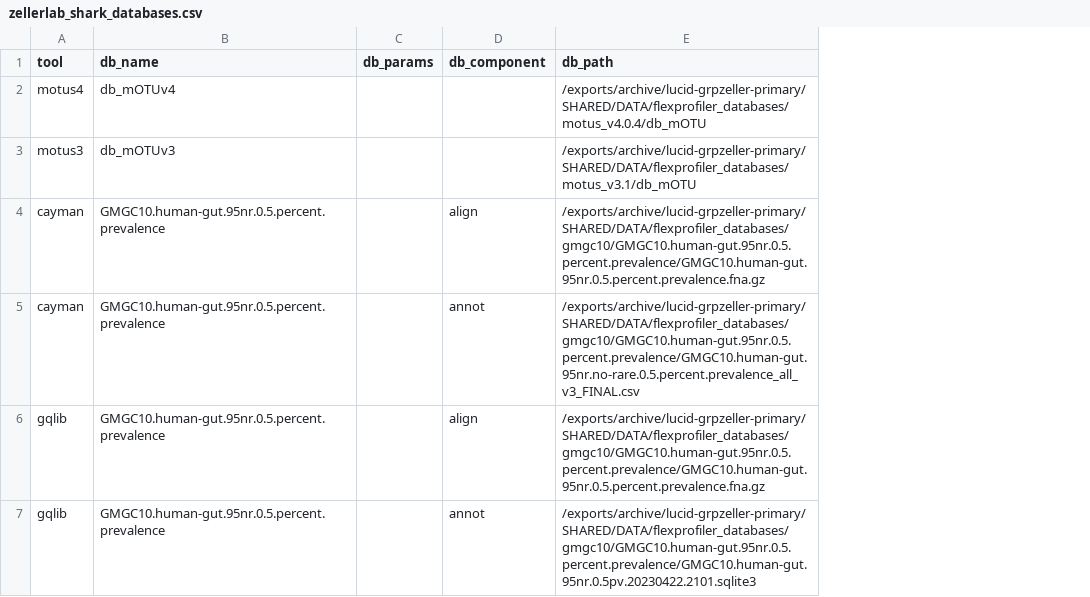
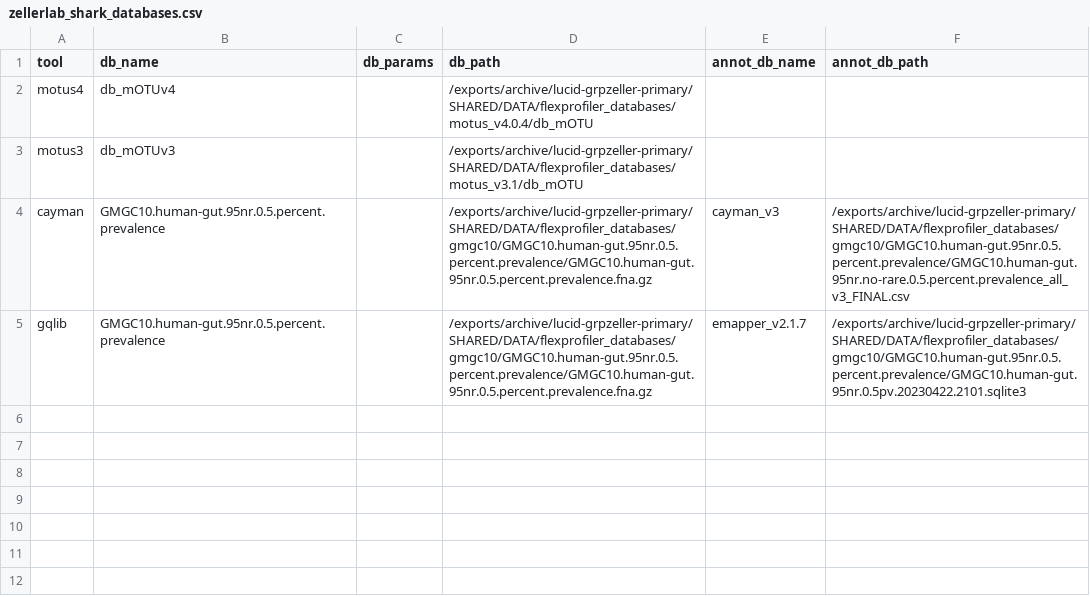
Before and after one commit to zellerlab/flexprofiler, a CSV file: assets/zellerlab_shark_databases.csv, drawn as a sheet; removed rows and columns are numbered as before the commit, all else as after; the diff names each change by its address in the sheet, - before the commit and + after, or states it on an @@ line.

```diff
--- a/assets/zellerlab_shark_databases.csv
+++ b/assets/zellerlab_shark_databases.csv
-column D (db_component), row 4: align; row 6: align
+column E (annot_db_name), rows 4-5: cayman_v3 | emapper_v2.1.7
+column F (annot_db_path), rows 4-5: /exports/archive/lucid-grpzeller-primary/SHARED/DATA/flexprofiler_databases/gmgc10/GMGC10.human-gut.95nr.0.5.percent.prevalence/GMGC10.human-gut.95nr.no-rare.0.5.percent.prevalence_all_v3_FINAL.csv | /exports/archive/lucid-grpzeller-primary/SHARED/DATA/flexprofiler_databases/gmgc10/GMGC10.human-gut.95nr.0.5.percent.prevalence/GMGC10.human-gut.95nr.0.5pv.20230422.2101.sqlite3
-row 5: cayman | GMGC10.human-gut.95nr.0.5.percent.prevalence |  | annot | /exports/archive/lucid-grpzeller-primary/SHARED/DATA/flexprofiler_databases/gmgc10/GMGC10.human-gut.95nr.0.5.percent.prevalence/GMGC10.human-gut.95nr.no-rare.0.5.percent.prevalence_all_v3_FINAL.csv
-row 7: gqlib | GMGC10.human-gut.95nr.0.5.percent.prevalence |  | annot | /exports/archive/lucid-grpzeller-primary/SHARED/DATA/flexprofiler_databases/gmgc10/GMGC10.human-gut.95nr.0.5.percent.prevalence/GMGC10.human-gut.95nr.0.5pv.20230422.2101.sqlite3
```
Also changed, not shown: 9 other files.
